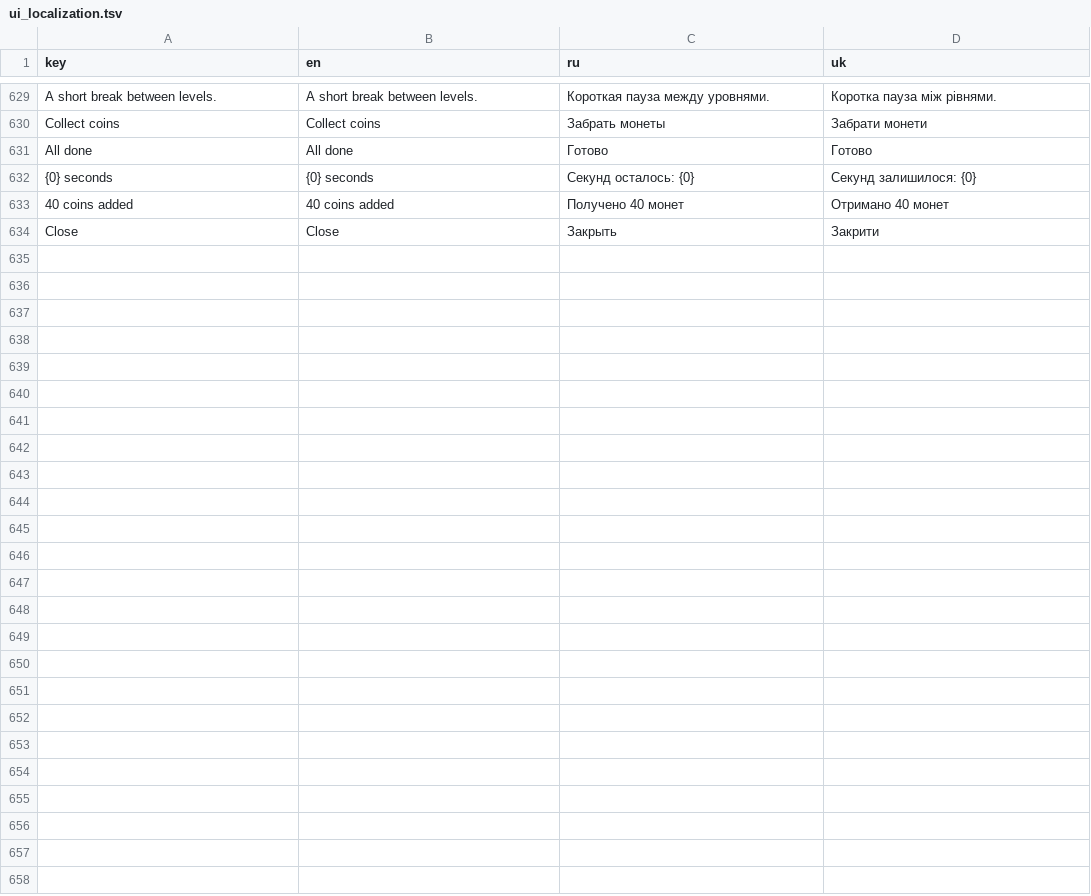
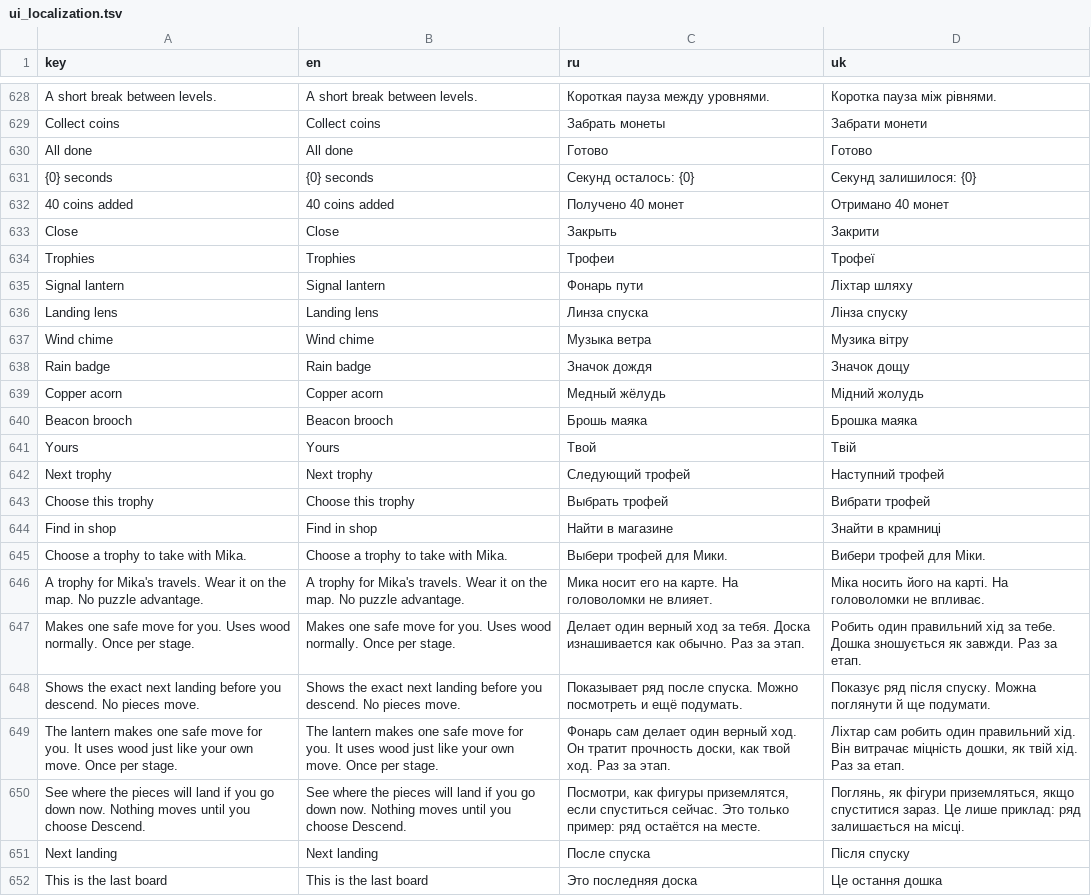
Before and after one commit to andrew221b/project_cascade, a TSV file: Data/ui_localization.tsv, drawn as a sheet; only a part is shown, gaps mark what is left out; the diff covers the shown part only.

Commit message:
Redesign shop and add trophies and field tools

```diff
--- a/Data/ui_localization.tsv
+++ b/Data/ui_localization.tsv
@@ -634 +633,20 @@ All done	All done	Готово	Готово
 Close	Close	Закрыть	Закрити
+Trophies	Trophies	Трофеи	Трофеї
+Signal lantern	Signal lantern	Фонарь пути	Ліхтар шляху
+Landing lens	Landing lens	Линза спуска	Лінза спуску
+Wind chime	Wind chime	Музыка ветра	Музика вітру
+Rain badge	Rain badge	Значок дождя	Значок дощу
+Copper acorn	Copper acorn	Медный жёлудь	Мідний жолудь
+Beacon brooch	Beacon brooch	Брошь маяка	Брошка маяка
+Yours	Yours	Твой	Твій
+Next trophy	Next trophy	Следующий трофей	Наступний трофей
+Choose this trophy	Choose this trophy	Выбрать трофей	Вибрати трофей
+Find in shop	Find in shop	Найти в магазине	Знайти в крамниці
+Choose a trophy to take with Mika.	Choose a trophy to take with Mika.	Выбери трофей для Мики.	Вибери трофей для Міки.
+A trophy for Mika's travels. Wear it on the map. No puzzle advantage.	A trophy for Mika's travels. Wear it on the map. No puzzle advantage.	Мика носит его на карте. На головоломки не влияет.	Міка носить його на карті. На головоломки не впливає.
+Makes one safe move for you. Uses wood normally. Once per stage.	Makes one safe move for you. Uses wood normally. Once per stage.	Делает один верный ход за тебя. Доска изнашивается как обычно. Раз за этап.	Робить один правильний хід за тебе. Дошка зношується як завжди. Раз за етап.
+Shows the exact next landing before you descend. No pieces move.	Shows the exact next landing before you descend. No pieces move.	Показывает ряд после спуска. Можно посмотреть и ещё подумать.	Показує ряд після спуску. Можна поглянути й ще подумати.
+The lantern makes one safe move for you. It uses wood just like your own move. Once per stage.	The lantern makes one safe move for you. It uses wood just like your own move. Once per stage.	Фонарь сам делает один верный ход. Он тратит прочность доски, как твой ход. Раз за этап.	Ліхтар сам робить один правильний хід. Він витрачає міцність дошки, як твій хід. Раз за етап.
+See where the pieces will land if you go down now. Nothing moves until you choose Descend.	See where the pieces will land if you go down now. Nothing moves until you choose Descend.	Посмотри, как фигуры приземлятся, если спуститься сейчас. Это только пример: ряд остаётся на месте.	Поглянь, як фігури приземляться, якщо спуститися зараз. Це лише приклад: ряд залишається на місці.
+Next landing	Next landing	После спуска	Після спуску
+This is the last board	This is the last board	Это последняя доска	Це остання дошка
```
Also changed, not shown: 12 added rows, 1 removed row and 51 edited cells elsewhere in this file, 50 other files.
